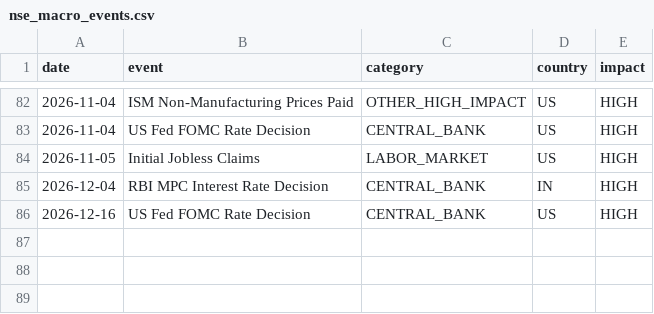
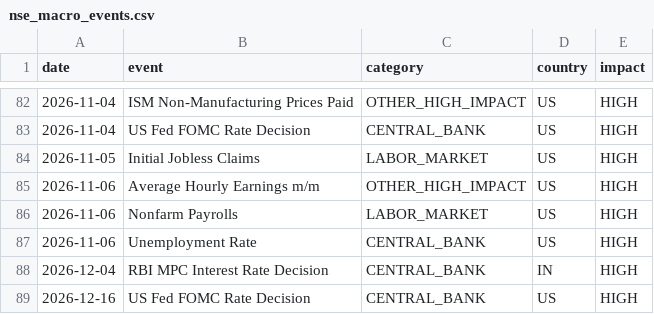
Before and after one commit to citadel-hq/nse_holidays, a CSV file: nse_macro_events.csv, drawn as a sheet; only a part is shown, gaps mark what is left out; the diff names each change by its address in the sheet, - before the commit and + after, or states it on an @@ line.

Commit message:
Update latest NSE holidays and macro events

```diff
--- a/nse_macro_events.csv
+++ b/nse_macro_events.csv
+row 85: 2026-11-06 | Average Hourly Earnings m/m | OTHER_HIGH_IMPACT | US | HIGH
+row 86: 2026-11-06 | Nonfarm Payrolls | LABOR_MARKET | US | HIGH
+row 87: 2026-11-06 | Unemployment Rate | CENTRAL_BANK | US | HIGH
```
